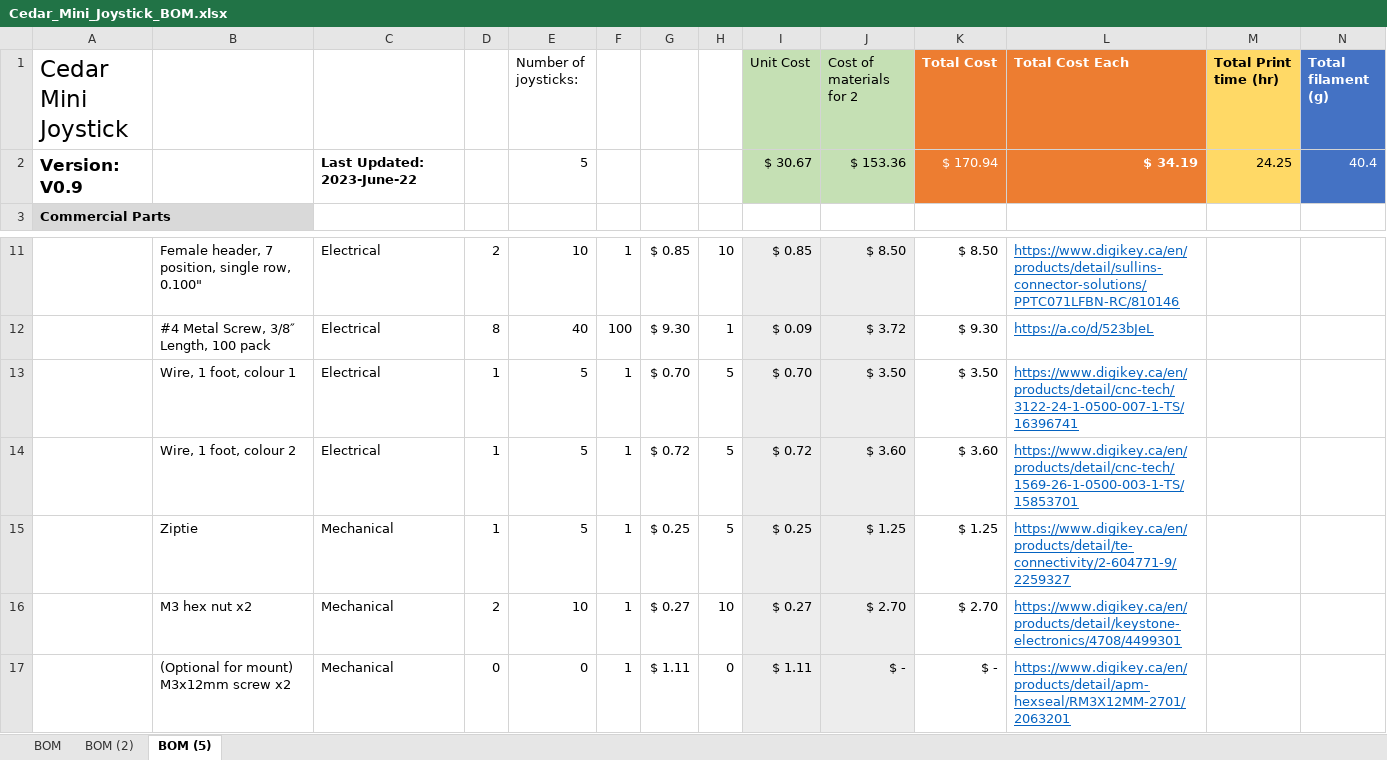
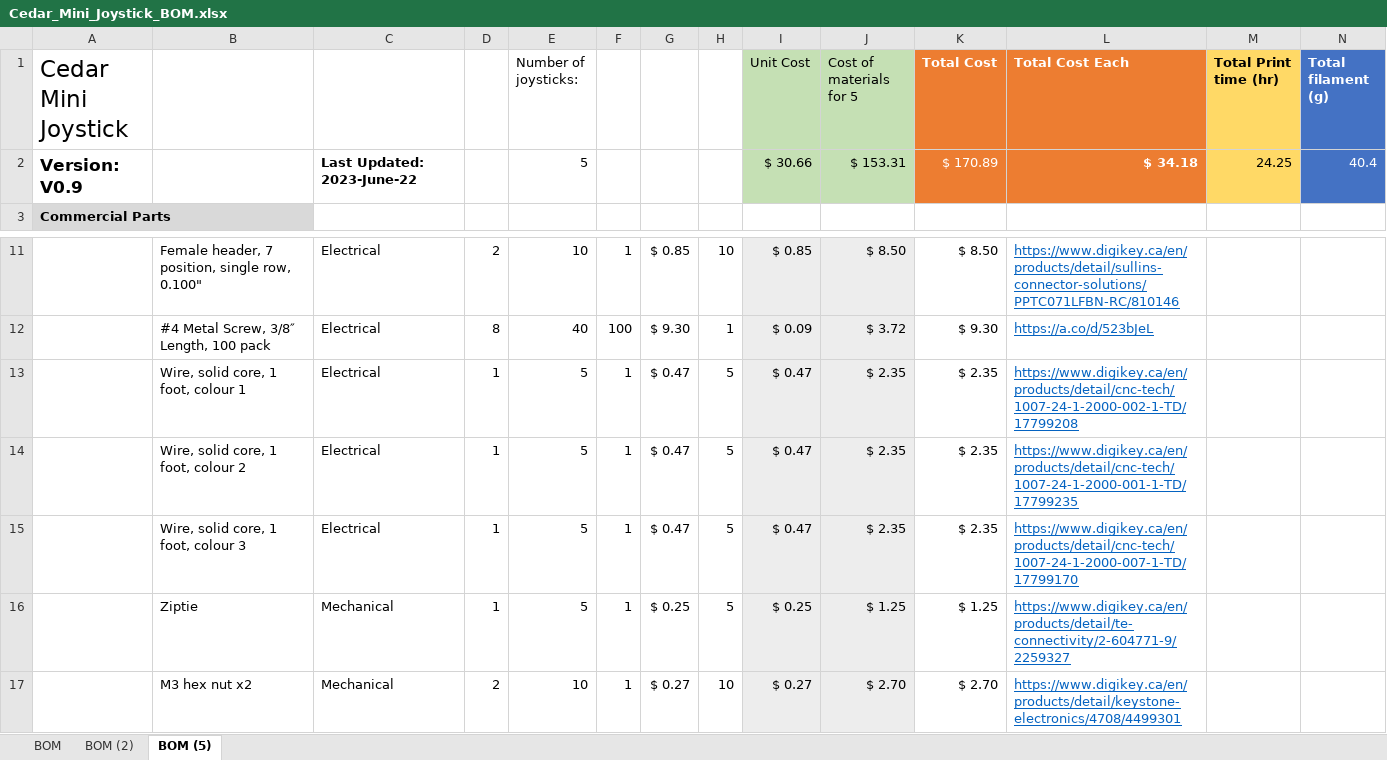
Before and after one commit to makersmakingchange/Cedar-Mini-USB-Joystick, an Excel workbook: Documentation/Working_Documents/Cedar_Mini_Joystick_BOM.xlsx, sheet BOM (5), drawn as a sheet; only a part is shown, gaps mark what is left out; the shorter side is filled out with more unchanged rows; values as stored, in another font and other column widths than the file's, no borders; the diff names each change by its address in the sheet, - before the commit and + after, or states it on an @@ line.

```diff
--- a/Documentation/Working_Documents/Cedar_Mini_Joystick_BOM.xlsx (sheet BOM (5))
+++ b/Documentation/Working_Documents/Cedar_Mini_Joystick_BOM.xlsx (sheet BOM (5))
-J1: Cost of materials for 2
+J1: Cost of materials for 5
-I2 (Unit Cost): $ 30.67
+I2 (Unit Cost): $ 30.66
-J2 (Cost of materials for 5): $ 153.36
+J2 (Cost of materials for 5): $ 153.31
-K2 (Total Cost): $ 170.94
+K2 (Total Cost): $ 170.89
-L2 (Total Cost Each): $ 34.19
+L2 (Total Cost Each): $ 34.18
-B13: Wire, 1 foot, colour 1
+B13: Wire, solid core, 1 foot, colour 1
-G13: $ 0.70
+G13: $ 0.47
-I13 (Unit Cost): $ 0.70
+I13 (Unit Cost): $ 0.47
-J13 (Cost of materials for 5): $ 3.50
+J13 (Cost of materials for 5): $ 2.35
-K13 (Total Cost): $ 3.50
+K13 (Total Cost): $ 2.35
-L13 (Total Cost Each): https://www.digikey.ca/en/products/detail/cnc-tech/3122-24-1-0500-007-1-TS/16396741
+L13 (Total Cost Each): https://www.digikey.ca/en/products/detail/cnc-tech/1007-24-1-2000-002-1-TD/17799208
-B14: Wire, 1 foot, colour 2
+B14: Wire, solid core, 1 foot, colour 2
-G14: $ 0.72
+G14: $ 0.47
-I14 (Unit Cost): $ 0.72
+I14 (Unit Cost): $ 0.47
-J14 (Cost of materials for 5): $ 3.60
+J14 (Cost of materials for 5): $ 2.35
-K14 (Total Cost): $ 3.60
+K14 (Total Cost): $ 2.35
-L14 (Total Cost Each): https://www.digikey.ca/en/products/detail/cnc-tech/1569-26-1-0500-003-1-TS/15853701
+L14 (Total Cost Each): https://www.digikey.ca/en/products/detail/cnc-tech/1007-24-1-2000-001-1-TD/17799235
+row 15:  | Wire, solid core, 1 foot, colour 3 | Electrical | 1 | 5 | 1 | $ 0.47 | 5 | $ 0.47 | $ 2.35 | $ 2.35 | https://www.digikey.ca/en/products/detail/cnc-tech/1007-24-1-2000-007-1-TD/17799170
```
Also changed, not shown: sheet BOM, sheet BOM (2), formulas that keep their value, Documentation/Cedar_Mini_Joystick_BOM_v0.9.xlsx, 3 other files.
